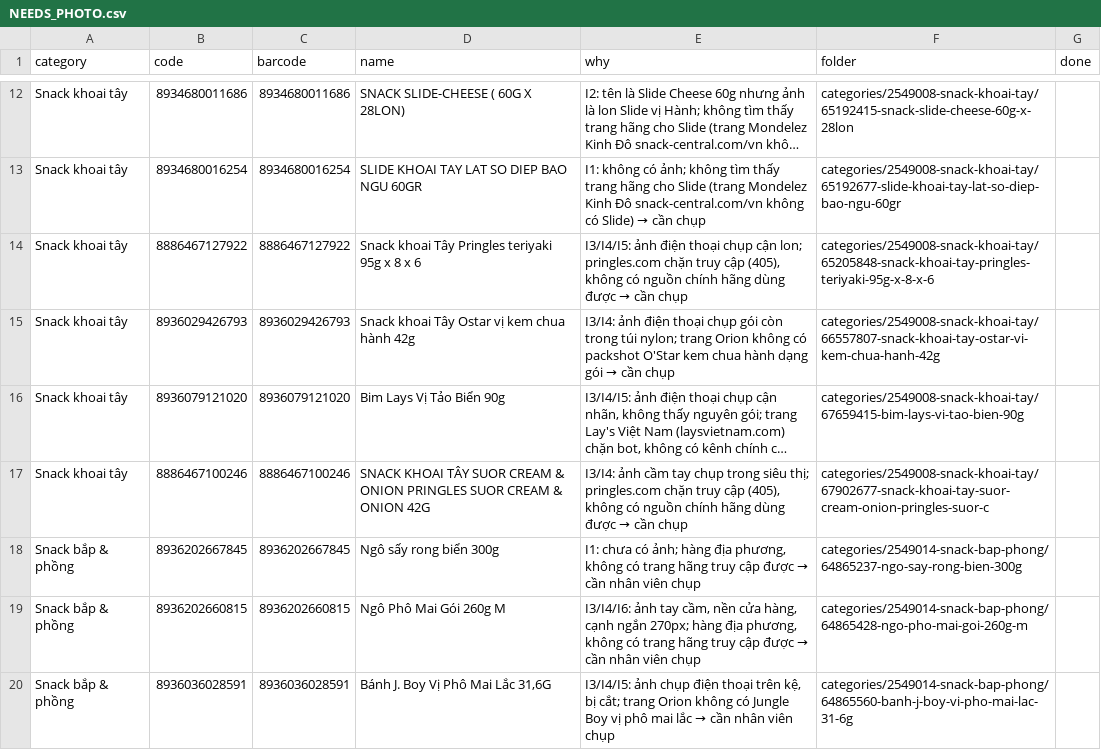
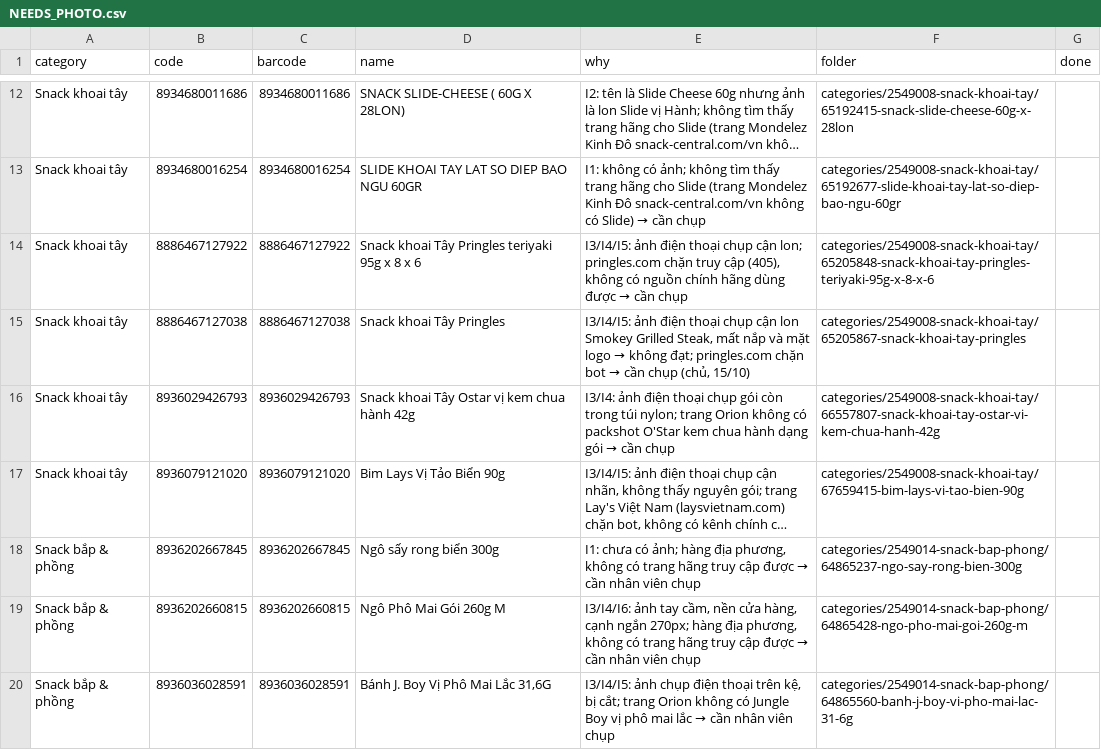
Before and after one commit to tram8it/tram8-resources, a CSV file: NEEDS_PHOTO.csv, drawn as a sheet; only a part is shown, gaps mark what is left out; long unchanged cells end in …; removed rows and columns are numbered as before the commit, all else as after; the diff names each change by its address in the sheet, - before the commit and + after, or states it on an @@ line.

```diff
--- a/NEEDS_PHOTO.csv
+++ b/NEEDS_PHOTO.csv
+row 15: Snack khoai tây | 8886467127038 | 8886467127038 | Snack khoai Tây Pringles | I3/I4/I5: ảnh điện thoại chụp cận lon Smokey Grilled Steak, mất nắp và mặt logo → không đạt; pringles.com chặn bot → cần chụp (chủ, 15/10) | categories/2549008-snack-khoai-tay/65205867-snack-khoai-tay-pringles
-row 17: Snack khoai tây | 8886467100246 | 8886467100246 | SNACK KHOAI TÂY SUOR CREAM & ONION PRINGLES SUOR CREAM & ONION 42G | I3/I4: ảnh cầm tay chụp trong siêu thị; pringles.com chặn truy cập (405), không có nguồn chính hãng dùng được → cần chụp | categories/2549008-snack-khoai-tay/67902677-snack-khoai-tay-suor-cream-onion-pringles-suor-c
```
Also changed, not shown: 9 other files.
